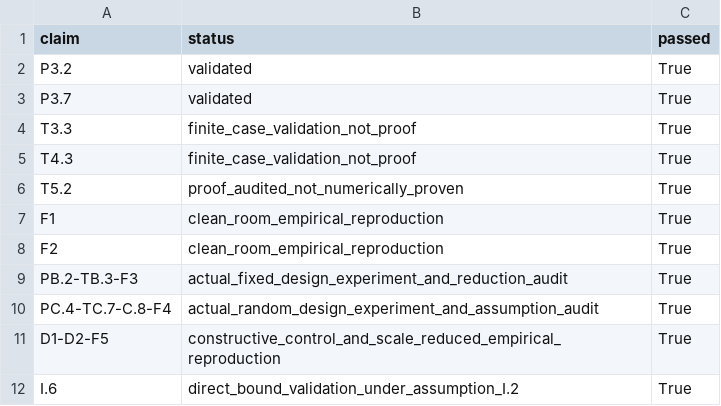
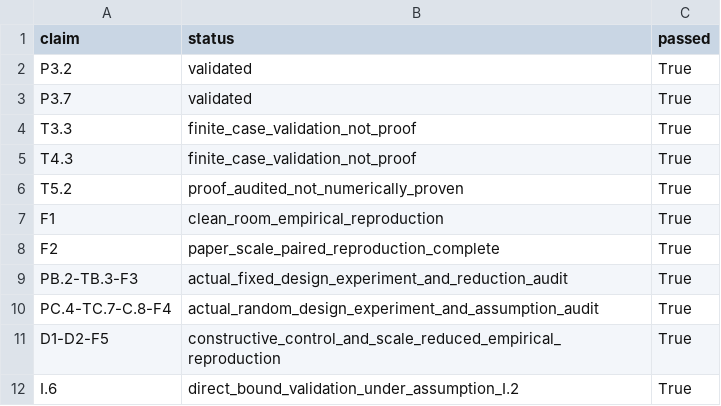
Before and after one commit to MachineLearning-Nerd/icml26-spectral-minimax-rates, a CSV file: outputs/v4/claim_matrix.csv, drawn as a sheet.

Commit message:
Complete paper-scale Claim 6 reproduction

```diff
--- a/outputs/v4/claim_matrix.csv
+++ b/outputs/v4/claim_matrix.csv
@@ -7,3 +7,3 @@ T5.2,proof_audited_not_numerically_proven,True
 F1,clean_room_empirical_reproduction,True
-F2,clean_room_empirical_reproduction,True
+F2,paper_scale_paired_reproduction_complete,True
 PB.2-TB.3-F3,actual_fixed_design_experiment_and_reduction_audit,True
```
Also changed, not shown: 18 other files.
